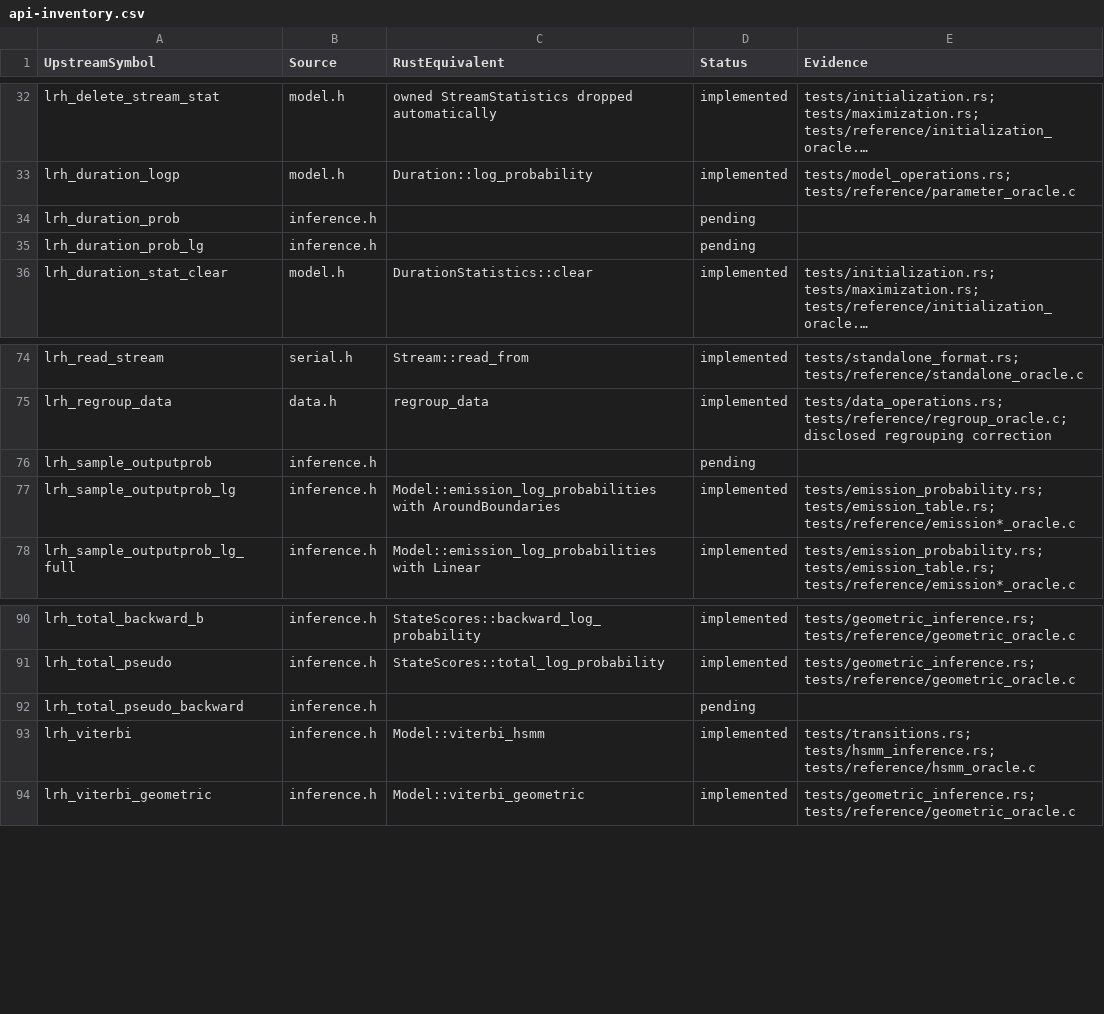
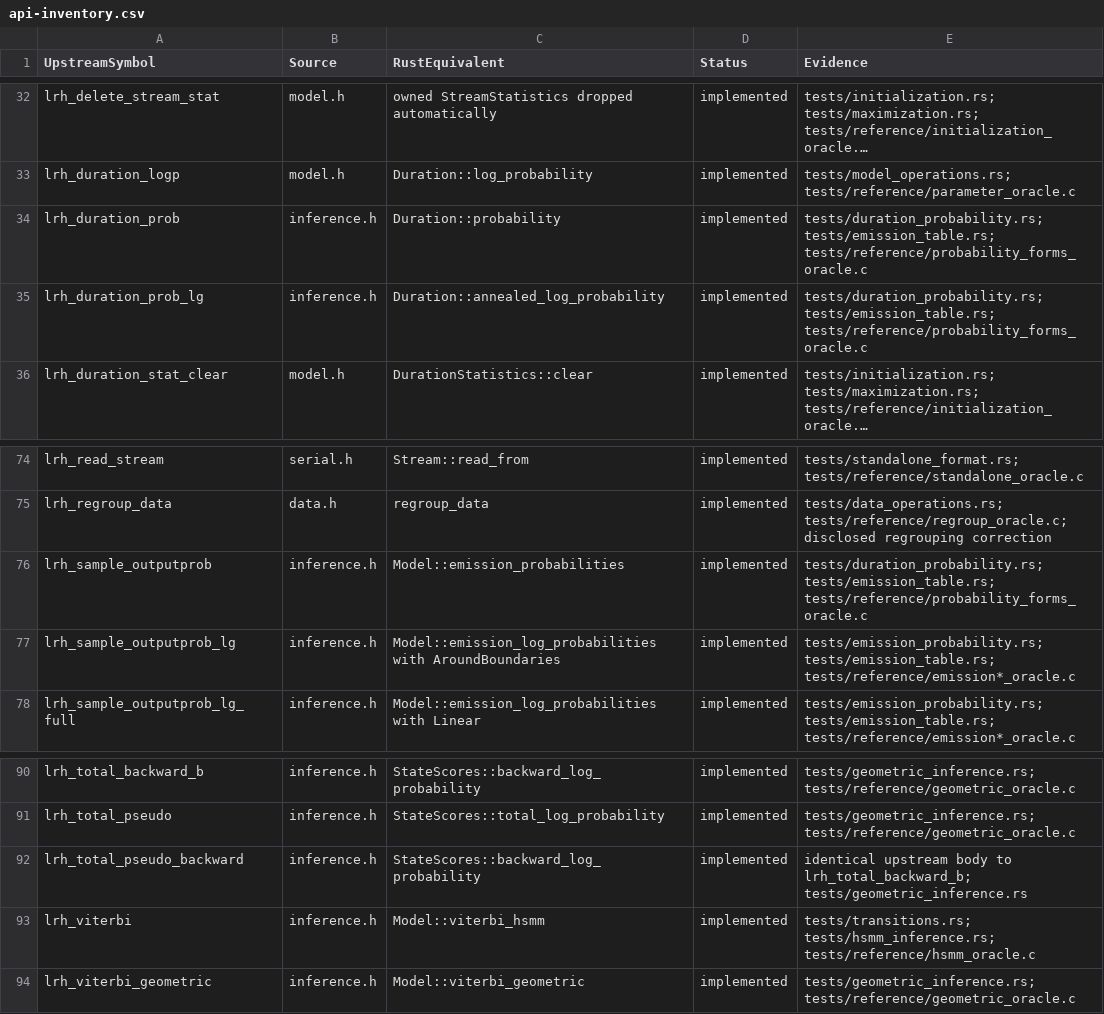
Before and after one commit to Lqm1/liblrhsmm-rs, a CSV file: docs/api-inventory.csv, drawn as a sheet; only a part is shown, gaps mark what is left out; long unchanged cells end in …; the diff names each change by its address in the sheet, - before the commit and + after, or states it on an @@ line.

Commit message:
feat: expose duration densities and non-log emission tables

```diff
--- a/docs/api-inventory.csv
+++ b/docs/api-inventory.csv
-C34 (RustEquivalent): (empty)
+C34 (RustEquivalent): Duration::probability
-D34:D35 (Status): pending
+D34:D35 (Status): implemented
-E34:E35 (Evidence): (empty)
+E34:E35 (Evidence): tests/duration_probability.rs; tests/emission_table.rs; tests/reference/probability_forms_oracle.c
-C35 (RustEquivalent): (empty)
+C35 (RustEquivalent): Duration::annealed_log_probability
-C76 (RustEquivalent): (empty)
+C76 (RustEquivalent): Model::emission_probabilities
-D76 (Status): pending
+D76 (Status): implemented
-E76 (Evidence): (empty)
+E76 (Evidence): tests/duration_probability.rs; tests/emission_table.rs; tests/reference/probability_forms_oracle.c
-C92 (RustEquivalent): (empty)
+C92 (RustEquivalent): StateScores::backward_log_probability
-D92 (Status): pending
+D92 (Status): implemented
-E92 (Evidence): (empty)
+E92 (Evidence): identical upstream body to lrh_total_backward_b; tests/geometric_inference.rs
```
Also changed, not shown: 9 other files.
